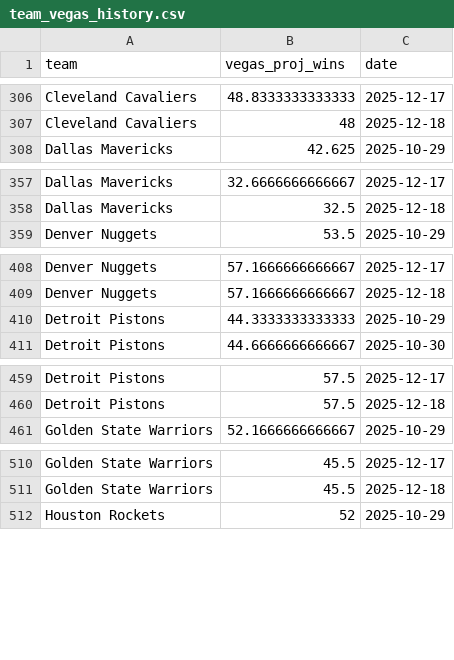
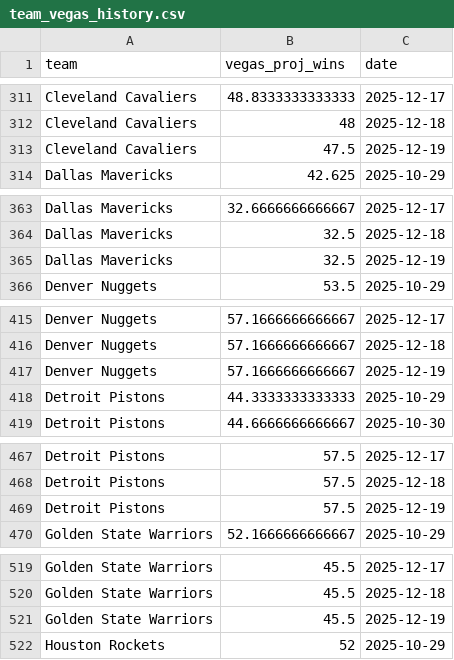
Before and after one commit to ejperez2/skins-standings, a CSV file: team_vegas_history.csv, drawn as a sheet; only a part is shown, gaps mark what is left out; the diff covers the shown part only.

```diff
--- a/team_vegas_history.csv
+++ b/team_vegas_history.csv
@@ -307,2 +312,3 @@
 "Cleveland Cavaliers",48,2025-12-18
+"Cleveland Cavaliers",47.5,2025-12-19
 "Dallas Mavericks",42.625,2025-10-29
@@ -358,2 +364,3 @@
 "Dallas Mavericks",32.5,2025-12-18
+"Dallas Mavericks",32.5,2025-12-19
 "Denver Nuggets",53.5,2025-10-29
@@ -409,2 +416,3 @@
 "Denver Nuggets",57.1666666666667,2025-12-18
+"Denver Nuggets",57.1666666666667,2025-12-19
 "Detroit Pistons",44.3333333333333,2025-10-29
@@ -460,2 +468,3 @@
 "Detroit Pistons",57.5,2025-12-18
+"Detroit Pistons",57.5,2025-12-19
 "Golden State Warriors",52.1666666666667,2025-10-29
@@ -511,2 +520,3 @@
 "Golden State Warriors",45.5,2025-12-18
+"Golden State Warriors",45.5,2025-12-19
 "Houston Rockets",52,2025-10-29
```
Also changed, not shown: 25 added rows elsewhere in this file, standings_history.csv, 1 other file.
